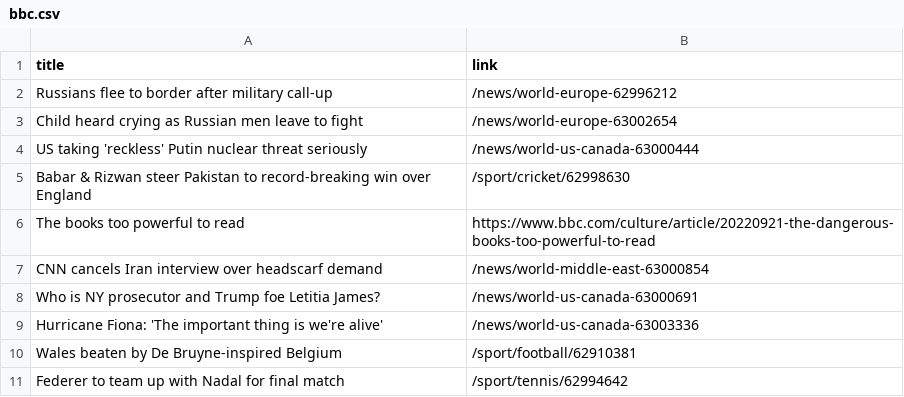
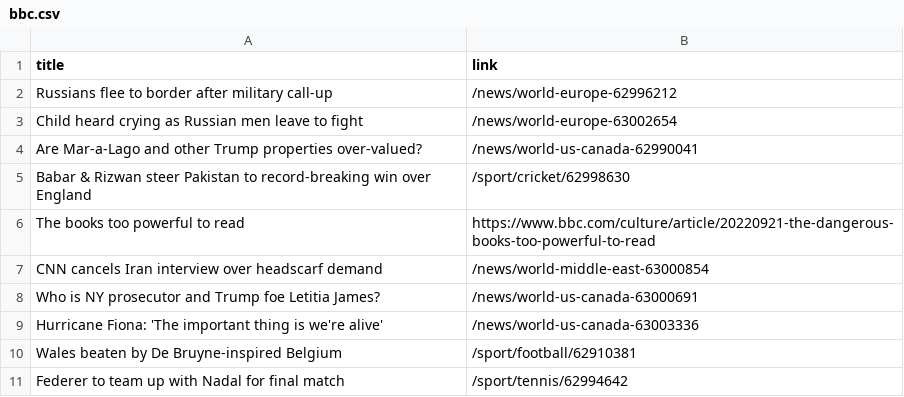
Before and after one commit to luyi-eve/automatic-scraper-bbc, a CSV file: bbc.csv, drawn as a sheet; only a part is shown.

```diff
--- a/bbc.csv
+++ b/bbc.csv
@@ -3,3 +3,3 @@ Russians flee to border after military call-up,/news/world-europe-62996212
 Child heard crying as Russian men leave to fight,/news/world-europe-63002654
-US taking 'reckless' Putin nuclear threat seriously,/news/world-us-canada-63000444
+Are Mar-a-Lago and other Trump properties over-valued?,/news/world-us-canada-62990041
 Babar & Rizwan steer Pakistan to record-breaking win over England,/sport/cricket/62998630
```
